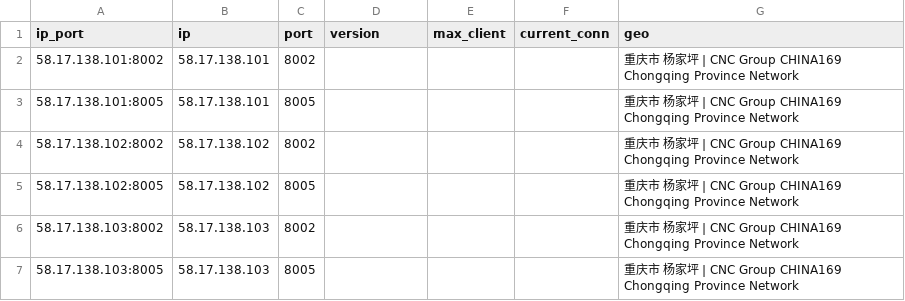
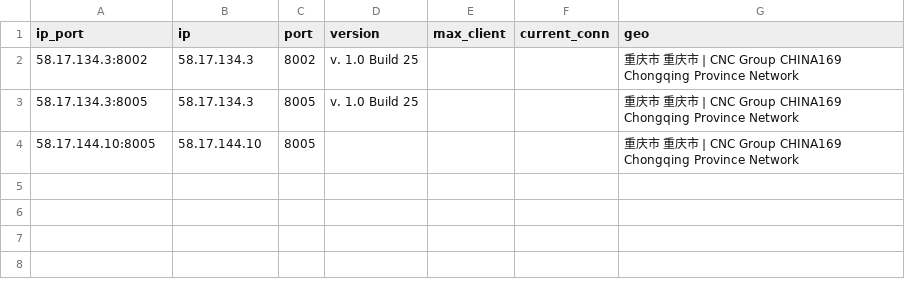
Before and after one commit to ykfy1/cs, a CSV file: ip/good_Chongqing_liantong_result.csv, drawn as a sheet.

```diff
--- a/ip/good_Chongqing_liantong_result.csv
+++ b/ip/good_Chongqing_liantong_result.csv
@@ -1,7 +1,4 @@
 ip_port,ip,port,version,max_client,current_conn,geo
-58.17.138.101:8002,58.17.138.101,8002,,,,重庆市 杨家坪 | CNC Group CHINA169 Chongqing Province Network
-58.17.138.101:8005,58.17.138.101,8005,,,,重庆市 杨家坪 | CNC Group CHINA169 Chongqing Province Network
-58.17.138.102:8002,58.17.138.102,8002,,,,重庆市 杨家坪 | CNC Group CHINA169 Chongqing Province Network
-58.17.138.102:8005,58.17.138.102,8005,,,,重庆市 杨家坪 | CNC Group CHINA169 Chongqing Province Network
-58.17.138.103:8002,58.17.138.103,8002,,,,重庆市 杨家坪 | CNC Group CHINA169 Chongqing Province Network
-58.17.138.103:8005,58.17.138.103,8005,,,,重庆市 杨家坪 | CNC Group CHINA169 Chongqing Province Network
+58.17.134.3:8002,58.17.134.3,8002,v. 1.0 Build 25,,,重庆市 重庆市 | CNC Group CHINA169 Chongqing Province Network
+58.17.134.3:8005,58.17.134.3,8005,v. 1.0 Build 25,,,重庆市 重庆市 | CNC Group CHINA169 Chongqing Province Network
+58.17.144.10:8005,58.17.144.10,8005,,,,重庆市 重庆市 | CNC Group CHINA169 Chongqing Province Network
```
Also changed, not shown: 7 other files.
